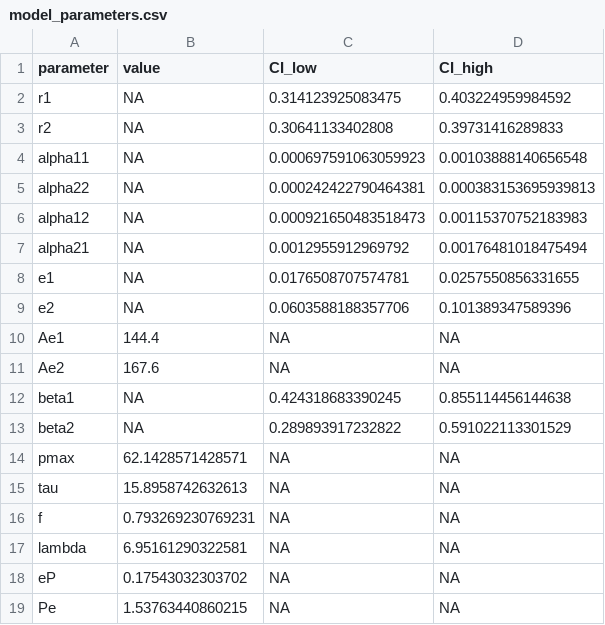
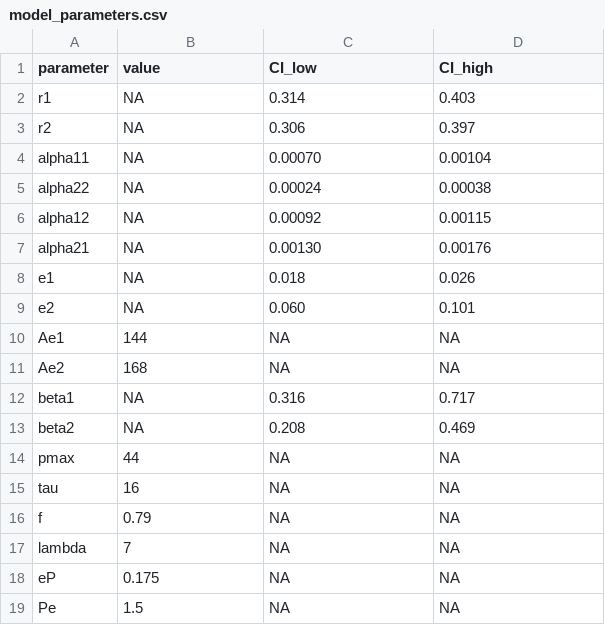
Before and after one commit to kgawecka/recovery_foodweb_experiment, a CSV file: Data/model_parameters.csv, drawn as a sheet; the diff names each change by its address in the sheet, - before the commit and + after, or states it on an @@ line.

```diff
--- a/Data/model_parameters.csv
+++ b/Data/model_parameters.csv
-C2 (CI_low): 0.314123925083475
+C2 (CI_low): 0.314
-D2 (CI_high): 0.403224959984592
+D2 (CI_high): 0.403
-C3 (CI_low): 0.30641133402808
+C3 (CI_low): 0.306
-D3 (CI_high): 0.39731416289833
+D3 (CI_high): 0.397
-C4 (CI_low): 0.000697591063059923
+C4 (CI_low): 0.00070
-D4 (CI_high): 0.00103888140656548
+D4 (CI_high): 0.00104
-C5 (CI_low): 0.000242422790464381
+C5 (CI_low): 0.00024
-D5 (CI_high): 0.000383153695939813
+D5 (CI_high): 0.00038
-C6 (CI_low): 0.000921650483518473
+C6 (CI_low): 0.00092
-D6 (CI_high): 0.00115370752183983
+D6 (CI_high): 0.00115
-C7 (CI_low): 0.0012955912969792
+C7 (CI_low): 0.00130
-D7 (CI_high): 0.00176481018475494
+D7 (CI_high): 0.00176
-C8 (CI_low): 0.0176508707574781
+C8 (CI_low): 0.018
-D8 (CI_high): 0.0257550856331655
+D8 (CI_high): 0.026
-C9 (CI_low): 0.0603588188357706
+C9 (CI_low): 0.060
-D9 (CI_high): 0.101389347589396
+D9 (CI_high): 0.101
-B10 (value): 144.4
+B10 (value): 144
-B11 (value): 167.6
+B11 (value): 168
-C12 (CI_low): 0.424318683390245
+C12 (CI_low): 0.316
-D12 (CI_high): 0.855114456144638
+D12 (CI_high): 0.717
-C13 (CI_low): 0.289893917232822
+C13 (CI_low): 0.208
-D13 (CI_high): 0.591022113301529
+D13 (CI_high): 0.469
-B14 (value): 62.1428571428571
+B14 (value): 44
-B15 (value): 15.8958742632613
+B15 (value): 16
-B16 (value): 0.793269230769231
+B16 (value): 0.79
-B17 (value): 6.95161290322581
+B17 (value): 7
-B18 (value): 0.17543032303702
+B18 (value): 0.175
-B19 (value): 1.53763440860215
+B19 (value): 1.5
```
Also changed, not shown: 7 other files.
